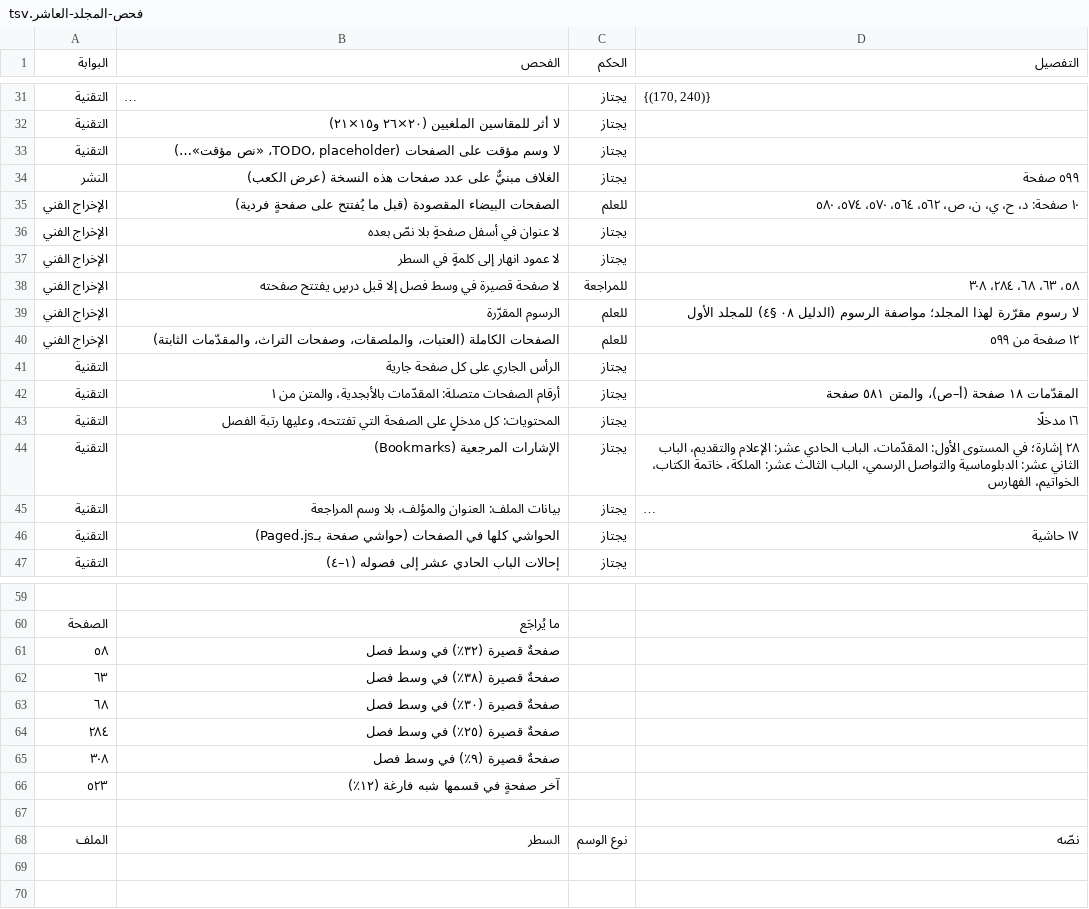
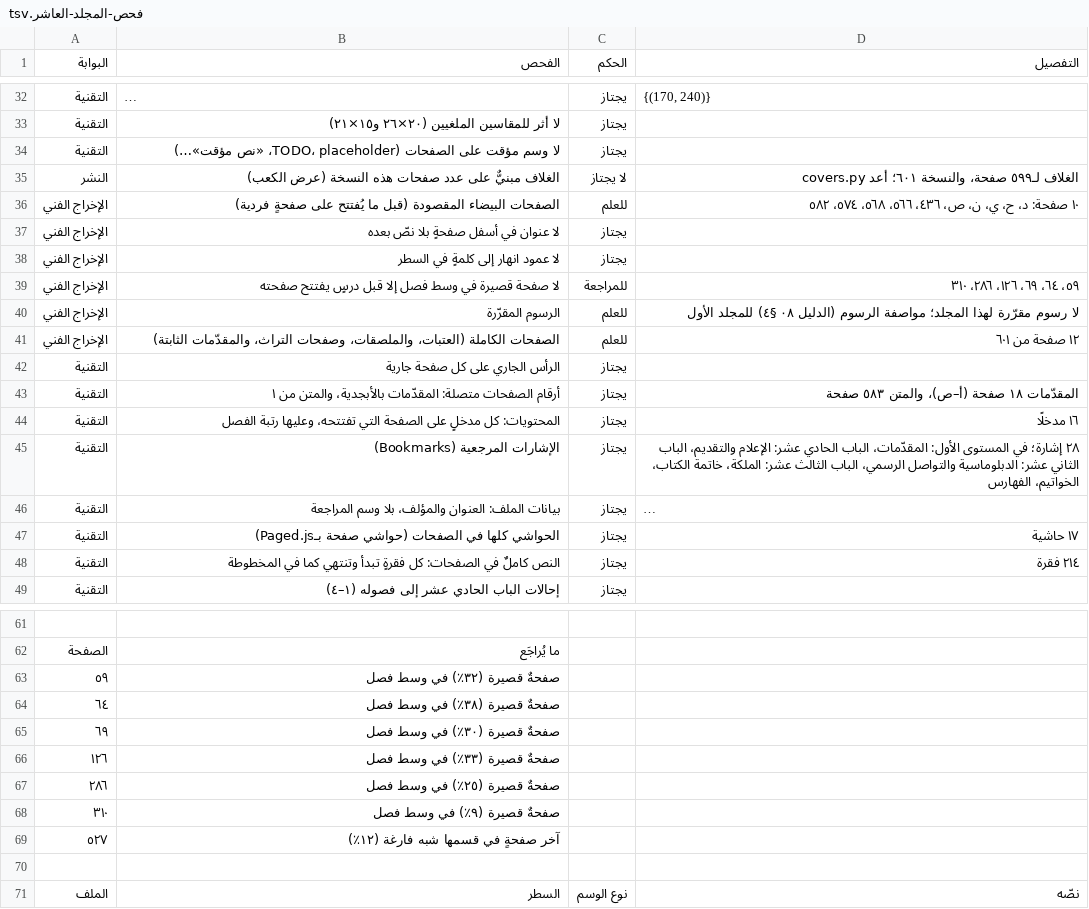
Before and after one commit to ahmadsulaimiy1/My-books, a TSV file: books/sinaat-al-mutakallim/book/_production/الإخراج/فحص-المجلد-العاشر.tsv, drawn as a sheet; only a part is shown, gaps mark what is left out; long unchanged cells end in …; the diff covers the shown part only.

```diff
--- a/books/sinaat-al-mutakallim/book/_production/الإخراج/فحص-المجلد-العاشر.tsv
+++ b/books/sinaat-al-mutakallim/book/_production/الإخراج/فحص-المجلد-العاشر.tsv
@@ -33,11 +34,11 @@
 التقنية	لا وسم مؤقت على الصفحات (TODO، placeholder، «نص مؤقت»…)	يجتاز	
-النشر	الغلاف مبنيٌّ على عدد صفحات هذه النسخة (عرض الكعب)	يجتاز	٥٩٩ صفحة
-الإخراج الفني	الصفحات البيضاء المقصودة (قبل ما يُفتتح على صفحةٍ فردية)	للعلم	١٠ صفحة: د، ح، ي، ن، ص، ٥٦٢، ٥٦٤، ٥٧٠، ٥٧٤، ٥٨٠
+النشر	الغلاف مبنيٌّ على عدد صفحات هذه النسخة (عرض الكعب)	لا يجتاز	الغلاف لـ٥٩٩ صفحة، والنسخة ٦٠١؛ أعد covers.py
+الإخراج الفني	الصفحات البيضاء المقصودة (قبل ما يُفتتح على صفحةٍ فردية)	للعلم	١٠ صفحة: د، ح، ي، ن، ص، ٤٣٦، ٥٦٦، ٥٦٨، ٥٧٤، ٥٨٢
 الإخراج الفني	لا عنوان في أسفل صفحةٍ بلا نصّ بعده	يجتاز	
 الإخراج الفني	لا عمود انهار إلى كلمةٍ في السطر	يجتاز	
-الإخراج الفني	لا صفحة قصيرة في وسط فصل إلا قبل درسٍ يفتتح صفحته	للمراجعة	٥٨، ٦٣، ٦٨، ٢٨٤، ٣٠٨
+الإخراج الفني	لا صفحة قصيرة في وسط فصل إلا قبل درسٍ يفتتح صفحته	للمراجعة	٥٩، ٦٤، ٦٩، ١٢٦، ٢٨٦، ٣١٠
 الإخراج الفني	الرسوم المقرّرة	للعلم	لا رسوم مقرّرة لهذا المجلد؛ مواصفة الرسوم (الدليل ٠٨ §٤) للمجلد الأول
-الإخراج الفني	الصفحات الكاملة (العتبات، والملصقات، وصفحات التراث، والمقدّمات الثابتة)	للعلم	١٢ صفحة من ٥٩٩
+الإخراج الفني	الصفحات الكاملة (العتبات، والملصقات، وصفحات التراث، والمقدّمات الثابتة)	للعلم	١٢ صفحة من ٦٠١
 التقنية	الرأس الجاري على كل صفحة جارية	يجتاز	
-التقنية	أرقام الصفحات متصلة: المقدّمات بالأبجدية، والمتن من ١	يجتاز	المقدّمات ١٨ صفحة (أ–ص)، والمتن ٥٨١ صفحة
+التقنية	أرقام الصفحات متصلة: المقدّمات بالأبجدية، والمتن من ١	يجتاز	المقدّمات ١٨ صفحة (أ–ص)، والمتن ٥٨٣ صفحة
 التقنية	المحتويات: كل مدخلٍ على الصفحة التي تفتتحه، وعليها رتبة الفصل	يجتاز	١٦ مدخلًا
@@ -46,2 +47,3 @@
 التقنية	الحواشي كلها في الصفحات (حواشي صفحة بـPaged.js)	يجتاز	١٧ حاشية
+التقنية	النص كاملٌ في الصفحات: كل فقرةٍ تبدأ وتنتهي كما في المخطوطة	يجتاز	٢١٤ فقرة
 التقنية	إحالات الباب الحادي عشر إلى فصوله (١–٤)	يجتاز	
@@ -60,8 +62,9 @@
 الصفحة	ما يُراجَع
-٥٨	صفحةٌ قصيرة (٣٢٪) في وسط فصل
-٦٣	صفحةٌ قصيرة (٣٨٪) في وسط فصل
-٦٨	صفحةٌ قصيرة (٣٠٪) في وسط فصل
-٢٨٤	صفحةٌ قصيرة (٢٥٪) في وسط فصل
-٣٠٨	صفحةٌ قصيرة (٩٪) في وسط فصل
-٥٢٣	آخر صفحةٍ في قسمها شبه فارغة (١٢٪)
+٥٩	صفحةٌ قصيرة (٣٢٪) في وسط فصل
+٦٤	صفحةٌ قصيرة (٣٨٪) في وسط فصل
+٦٩	صفحةٌ قصيرة (٣٠٪) في وسط فصل
+١٢٦	صفحةٌ قصيرة (٣٣٪) في وسط فصل
+٢٨٦	صفحةٌ قصيرة (٢٥٪) في وسط فصل
+٣١٠	صفحةٌ قصيرة (٩٪) في وسط فصل
+٥٢٧	آخر صفحةٍ في قسمها شبه فارغة (١٢٪)
 
```
Also changed, not shown: 1 added row and 1 edited cell elsewhere in this file, books/sinaat-al-mutakallim/book/_production/الإخراج/فحص-المجلد-التاسع.tsv, 40 other files.
